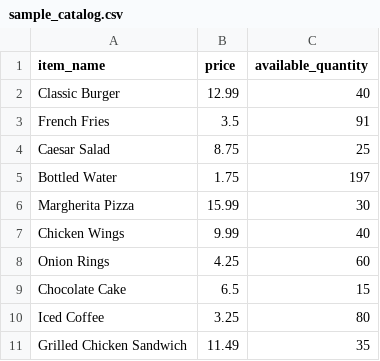
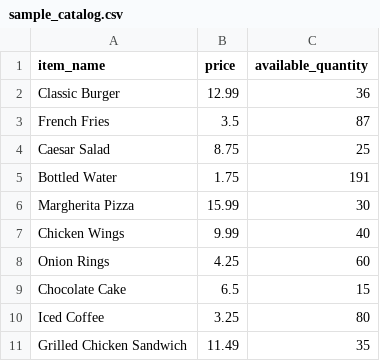
Before and after one commit to JuliusR8ll/docu-mind-node, a CSV file: sample_catalog.csv, drawn as a sheet.

```diff
--- a/sample_catalog.csv
+++ b/sample_catalog.csv
@@ -1,6 +1,6 @@
 item_name,price,available_quantity
-Classic Burger,12.99,40
-French Fries,3.5,91
+Classic Burger,12.99,36
+French Fries,3.5,87
 Caesar Salad,8.75,25
-Bottled Water,1.75,197
+Bottled Water,1.75,191
 Margherita Pizza,15.99,30
```
Also changed, not shown: 4 other files.
